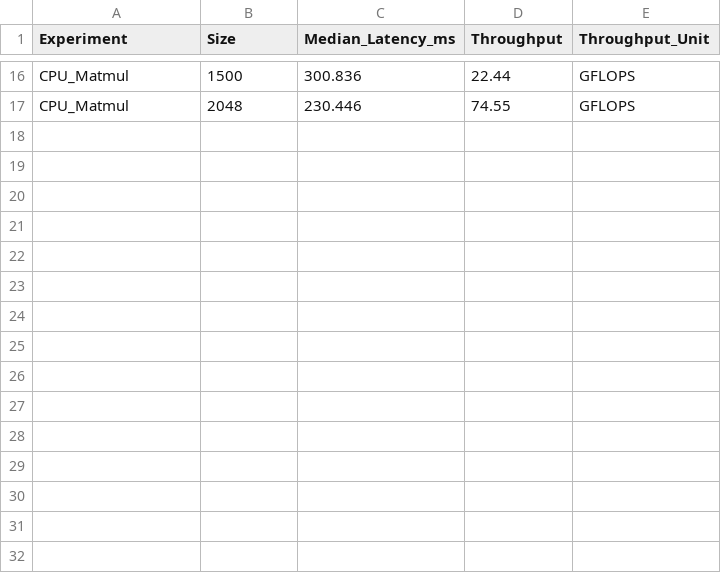
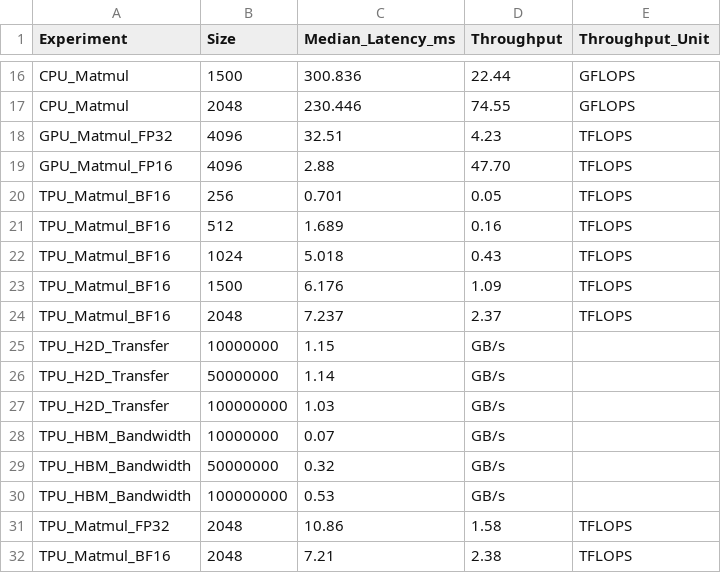
Before and after one commit to F240807/24F-0807_CA_Project, a CSV file: data/hardware_microbenchmarks.csv, drawn as a sheet; only a part is shown, gaps mark what is left out; the diff names each change by its address in the sheet, - before the commit and + after, or states it on an @@ line.

Commit message:
Day 3: Completed TPU v5e microbenchmarks (Compute, Memory, Precision)

```diff
--- a/data/hardware_microbenchmarks.csv
+++ b/data/hardware_microbenchmarks.csv
+row 18: GPU_Matmul_FP32 | 4096 | 32.51 | 4.23 | TFLOPS
+row 19: GPU_Matmul_FP16 | 4096 | 2.88 | 47.70 | TFLOPS
+row 20: TPU_Matmul_BF16 | 256 | 0.701 | 0.05 | TFLOPS
+row 21: TPU_Matmul_BF16 | 512 | 1.689 | 0.16 | TFLOPS
+row 22: TPU_Matmul_BF16 | 1024 | 5.018 | 0.43 | TFLOPS
+row 23: TPU_Matmul_BF16 | 1500 | 6.176 | 1.09 | TFLOPS
+row 24: TPU_Matmul_BF16 | 2048 | 7.237 | 2.37 | TFLOPS
+row 25: TPU_H2D_Transfer | 10000000 | 1.15 | GB/s
+row 26: TPU_H2D_Transfer | 50000000 | 1.14 | GB/s
+row 27: TPU_H2D_Transfer | 100000000 | 1.03 | GB/s
+row 28: TPU_HBM_Bandwidth | 10000000 | 0.07 | GB/s
+row 29: TPU_HBM_Bandwidth | 50000000 | 0.32 | GB/s
+row 30: TPU_HBM_Bandwidth | 100000000 | 0.53 | GB/s
+row 31: TPU_Matmul_FP32 | 2048 | 10.86 | 1.58 | TFLOPS
+row 32: TPU_Matmul_BF16 | 2048 | 7.21 | 2.38 | TFLOPS
```
